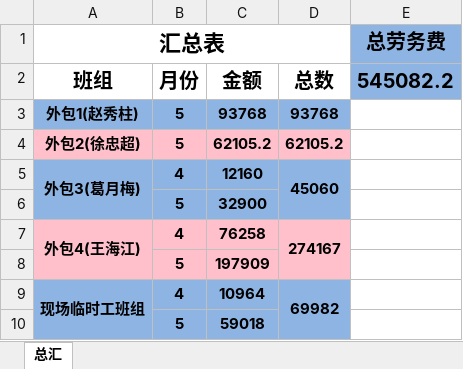
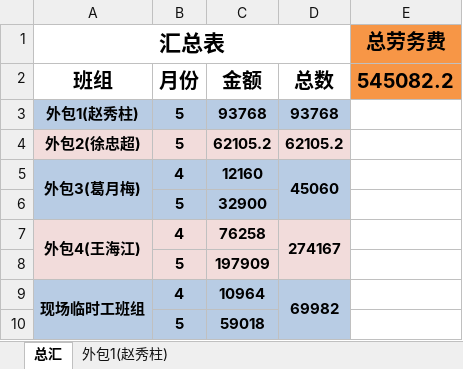
Before and after one commit to kongxu18/UsuallyPythonWork, an Excel workbook: 操作excel/工人工资表格/res.xlsx, sheet 总汇, drawn as a sheet; values as stored, in another font and other column widths than the file's, no borders; the diff names each change by its address in the sheet, - before the commit and + after, or states it on an @@ line.

```diff
--- a/操作excel/工人工资表格/res.xlsx (sheet 总汇)
+++ b/操作excel/工人工资表格/res.xlsx (sheet 总汇)
+sheet tab: 外包1(赵秀柱)
-E1:E2 fill: #8DB4E2
+E1:E2 fill: #F79646
-A3:D3 fill: #8DB4E2
+A3:D3 fill: #B8CCE4
-A4:D4 fill: #FFC0CB
+A4:D4 fill: #F2DCDB
-A5:D5 fill: #8DB4E2
+A5:D5 fill: #B8CCE4
-B6:C6 fill: #8DB4E2
+B6:C6 fill: #B8CCE4
-A7:D7 fill: #FFC0CB
+A7:D7 fill: #F2DCDB
-B8:C8 fill: #FFC0CB
+B8:C8 fill: #F2DCDB
-A9:D9 fill: #8DB4E2
+A9:D9 fill: #B8CCE4
-B10:C10 fill: #8DB4E2
+B10:C10 fill: #B8CCE4
```
Also changed, not shown: 操作excel/工人工资表格/xianchanglaowugz.xlsx, 2 other files.
